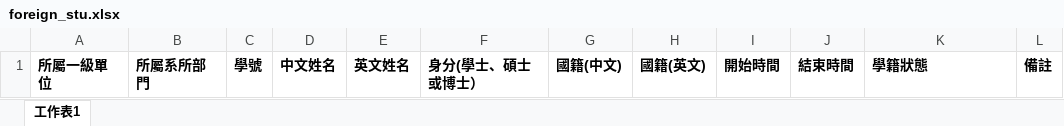
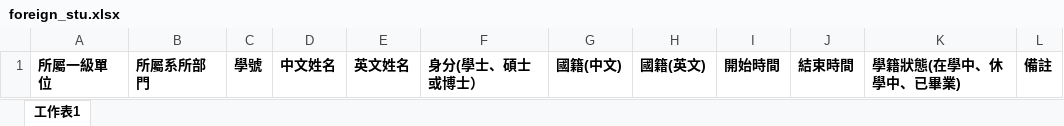
Before and after one commit to WeiAnAn/ciae_inquire, an Excel workbook: public/Excel_example/stu/foreign_stu.xlsx, sheet 工作表1, drawn as a sheet; values as stored, in another font and other column widths than the file's, no borders; the diff names each change by its address in the sheet, - before the commit and + after, or states it on an @@ line.

Commit message:
fix foreign upload

```diff
--- a/public/Excel_example/stu/foreign_stu.xlsx (sheet 工作表1)
+++ b/public/Excel_example/stu/foreign_stu.xlsx (sheet 工作表1)
-K1: 學籍狀態
+K1: 學籍狀態(在學中、休學中、已畢業)
```
Also changed, not shown: 1 other file.
